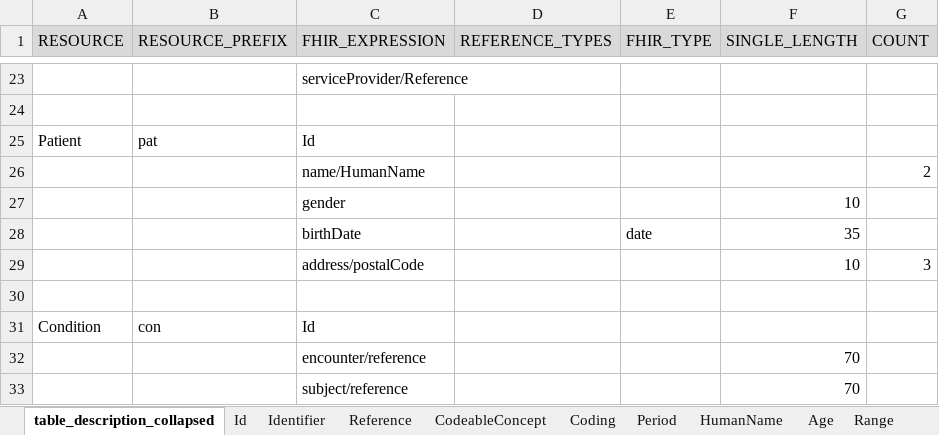
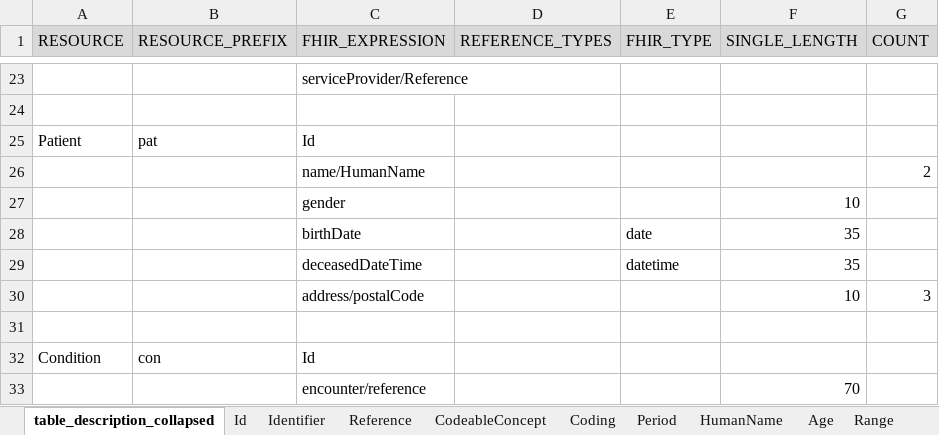
Before and after one commit to medizininformatik-initiative/INTERPOLAR, an Excel workbook: R-cds2db/cds2db/inst/extdata/Table_Description_Definition.xlsx, sheet table_description_collapsed, drawn as a sheet; only a part is shown, gaps mark what is left out; the shorter side is filled out with more unchanged rows; values as stored, in another font and other column widths than the file's, no borders; the diff names each change by its address in the sheet, - before the commit and + after, or states it on an @@ line.

```diff
--- a/R-cds2db/cds2db/inst/extdata/Table_Description_Definition.xlsx (sheet table_description_collapsed)
+++ b/R-cds2db/cds2db/inst/extdata/Table_Description_Definition.xlsx (sheet table_description_collapsed)
+row 29:  |  | deceasedDateTime |  | datetime | 35
```
Also changed, not shown: R-cds2db/cds2db/inst/extdata/Table_Description.xlsx, 6 other files.
